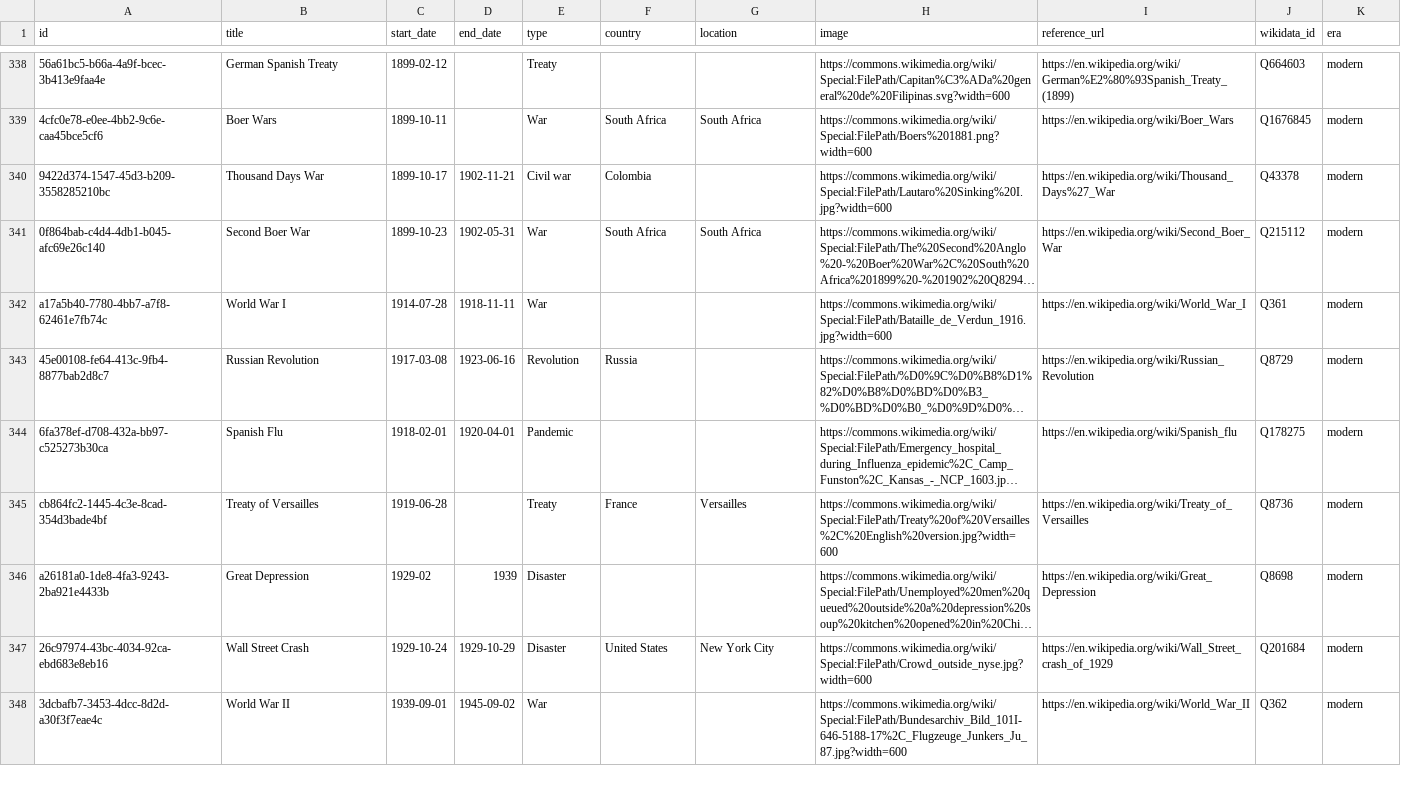
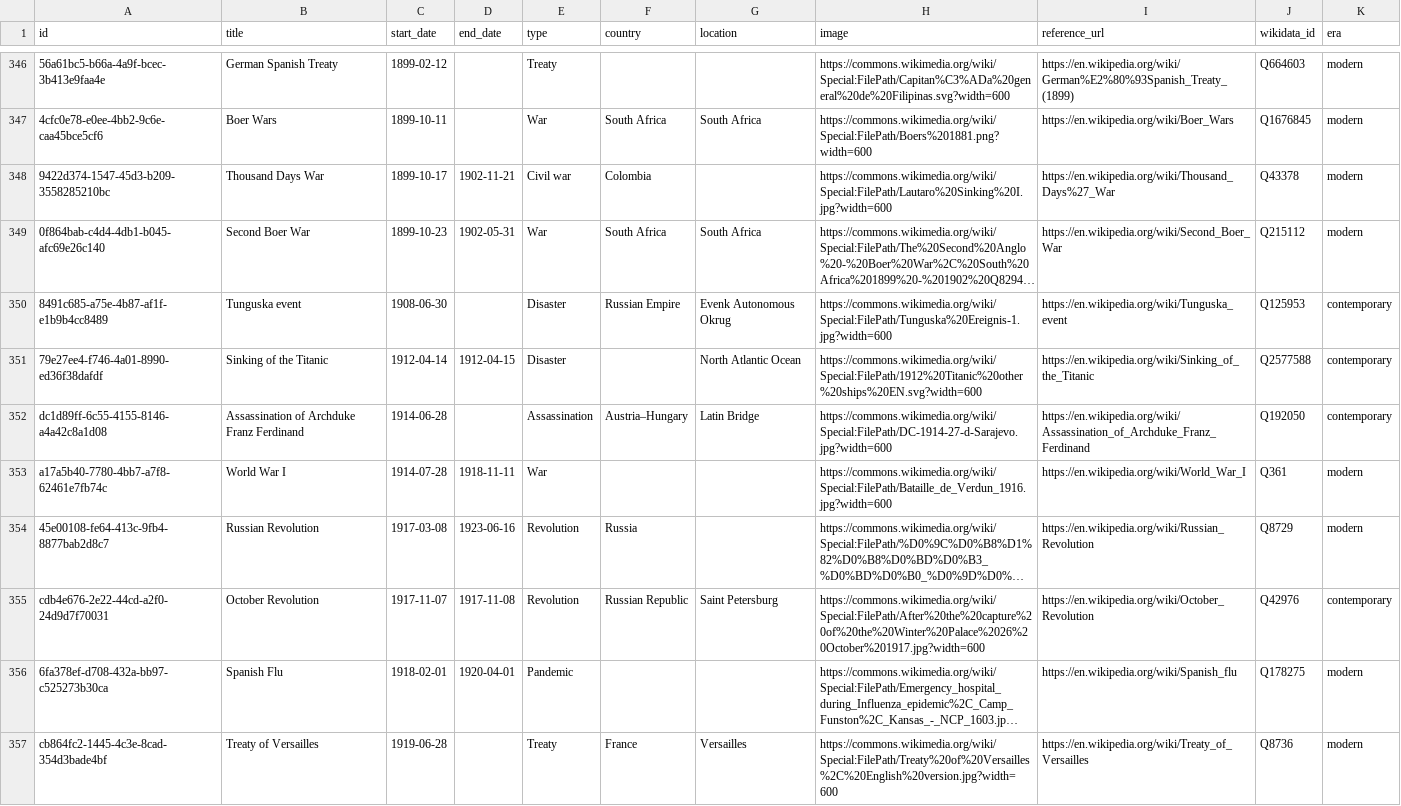
Before and after one commit to 0xShady/vetustas-archiva, a CSV file: datasets/events.csv, drawn as a sheet; only a part is shown, gaps mark what is left out; the shorter side is filled out with more unchanged rows; long unchanged cells end in …; the diff covers the shown part only; the diff names each change by its address in the sheet, - before the commit and + after, or states it on an @@ line.

Commit message:
Add historical events from the medieval to modern era, including the Spanish Inquisition and the Salem witch trials

```diff
--- a/datasets/events.csv
+++ b/datasets/events.csv
+row 350: 8491c685-a75e-4b87-af1f-e1b9b4cc8489 | Tunguska event | 1908-06-30 |  | Disaster | Russian Empire | Evenk Autonomous Okrug | https://commons.wikimedia.org/wiki/Special:FilePath/Tunguska%20Ereignis-1.jpg?width=600 | https://en.wikipedia.org/wiki/Tunguska_event | Q125953 | contemporary
+row 351: 79e27ee4-f746-4a01-8990-ed36f38dafdf | Sinking of the Titanic | 1912-04-14 | 1912-04-15 | Disaster |  | North Atlantic Ocean | https://commons.wikimedia.org/wiki/Special:FilePath/1912%20Titanic%20other%20ships%20EN.svg?width=600 | https://en.wikipedia.org/wiki/Sinking_of_the_Titanic | Q2577588 | contemporary
+row 352: dc1d89ff-6c55-4155-8146-a4a42c8a1d08 | Assassination of Archduke Franz Ferdinand | 1914-06-28 |  | Assassination | Austria–Hungary | Latin Bridge | https://commons.wikimedia.org/wiki/Special:FilePath/DC-1914-27-d-Sarajevo.jpg?width=600 | https://en.wikipedia.org/wiki/Assassination_of_Archduke_Franz_Ferdinand | Q192050 | contemporary
+row 355: cdb4e676-2e22-44cd-a2f0-24d9d7f70031 | October Revolution | 1917-11-07 | 1917-11-08 | Revolution | Russian Republic | Saint Petersburg | https://commons.wikimedia.org/wiki/Special:FilePath/After%20the%20capture%20of%20the%20Winter%20Palace%2026%20October%201917.jpg?width=600 | https://en.wikipedia.org/wiki/October_Revolution | Q42976 | contemporary
```
Also changed, not shown: 9 added rows elsewhere in this file.
